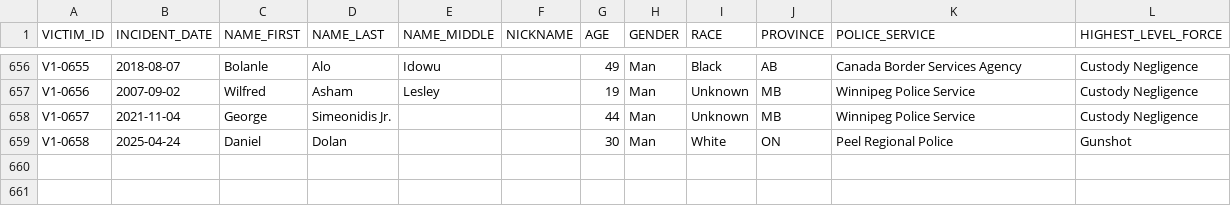
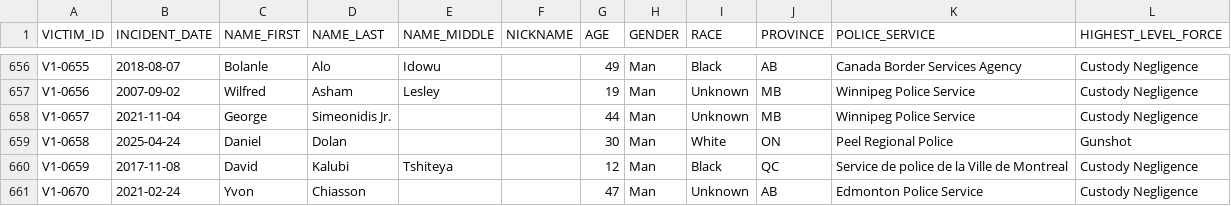
Before and after one commit to smfsamir/sympathy-in-media, a CSV file: data/victims.csv, drawn as a sheet; only a part is shown, gaps mark what is left out; the diff names each change by its address in the sheet, - before the commit and + after, or states it on an @@ line.

```diff
--- a/data/victims.csv
+++ b/data/victims.csv
+row 660: V1-0659 | 2017-11-08 | David | Kalubi | Tshiteya |  | 12 | Man | Black | QC | Service de police de la Ville de Montreal | Custody Negligence
+row 661: V1-0670 | 2021-02-24 | Yvon | Chiasson |  |  | 47 | Man | Unknown | AB | Edmonton Police Service | Custody Negligence
```
Also changed, not shown: 8 other files.
